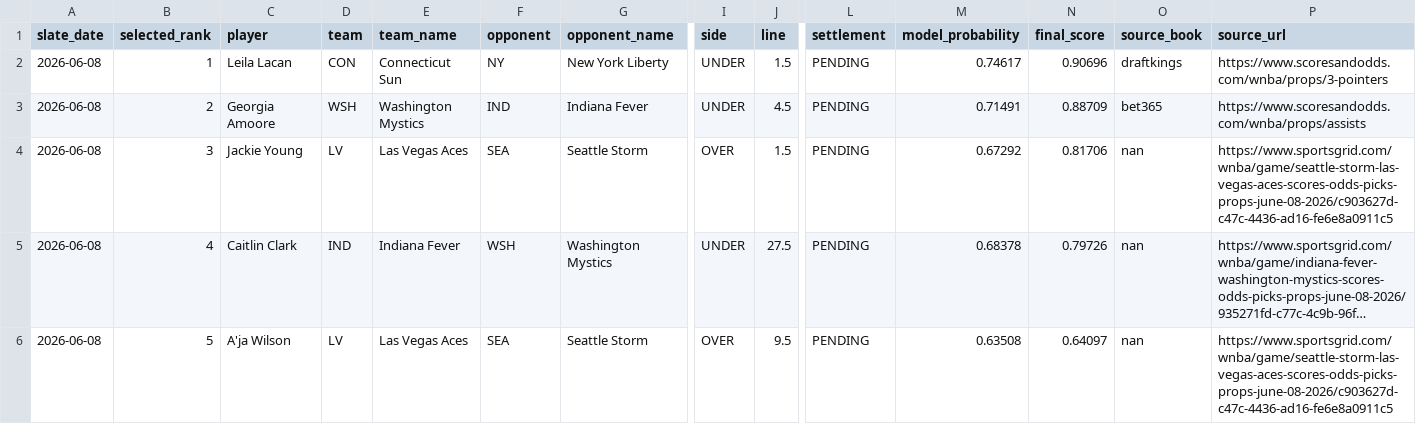
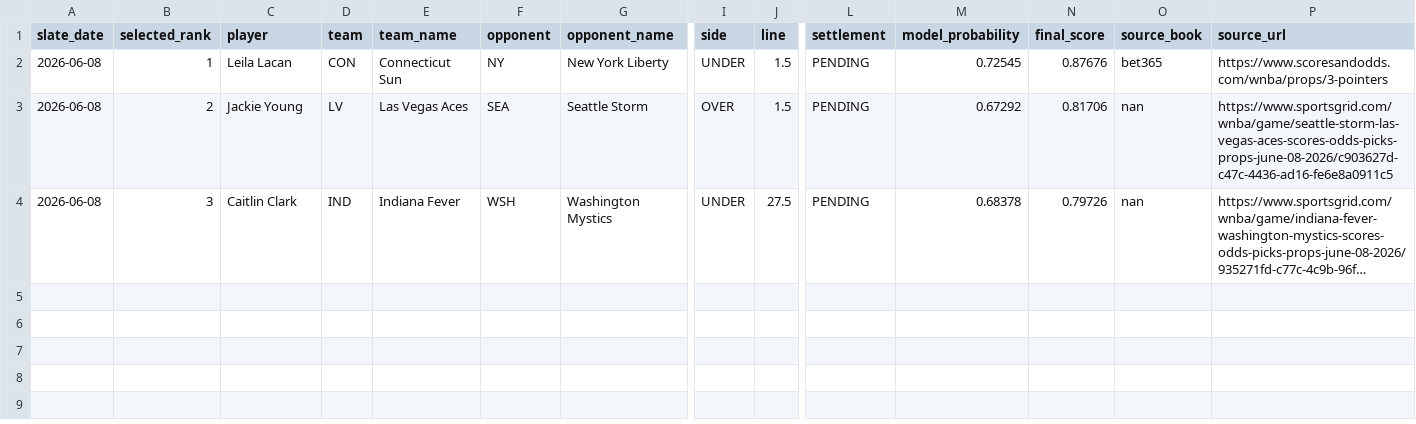
Before and after one commit to testqgw/SCP, a CSV file: wnba/output/current-settlement.csv, drawn as a sheet; only a part is shown, gaps mark what is left out; long unchanged cells end in …; removed rows and columns are numbered as before the commit, all else as after; rows hold the shown columns only; the diff names each change by its address in the sheet, - before the commit and + after, or states it on an @@ line.

```diff
--- a/wnba/output/current-settlement.csv
+++ b/wnba/output/current-settlement.csv
-M2 (model_probability): 0.74617
+M2 (model_probability): 0.72545
-N2 (final_score): 0.90696
+N2 (final_score): 0.87676
-O2 (source_book): draftkings
+O2 (source_book): bet365
-row 3: 2026-06-08 | 2 | Georgia Amoore | WSH | Washington Mystics | IND | Indiana Fever | UNDER | 4.5 | PENDING | 0.71491 | 0.88709 | bet365 | https://www.scoresandodds.com/wnba/props/assists
-B3 (selected_rank): 3
+B3 (selected_rank): 2
-B4 (selected_rank): 4
+B4 (selected_rank): 3
-row 6: 2026-06-08 | 5 | A'ja Wilson | LV | Las Vegas Aces | SEA | Seattle Storm | OVER | 9.5 | PENDING | 0.63508 | 0.64097 | nan | https://www.sportsgrid.com/wnba/game/seattle-storm-las-vegas-aces-scores-odds-picks-props-june-08-2026/c903627d-c47c-4436-ad16-fe6e8a0911c5
```
Also changed, not shown: wnba/data/current/expanded_board_2026-06-08.csv, wnba/output/current-card.csv, 5 other files.
